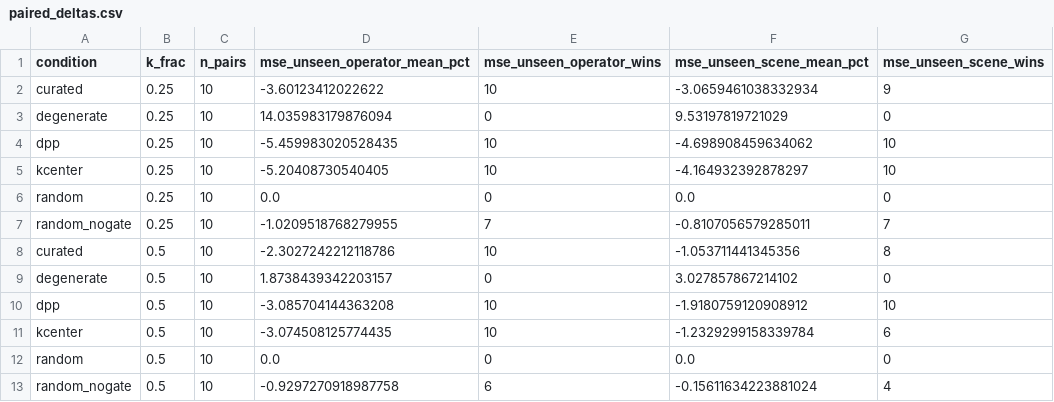
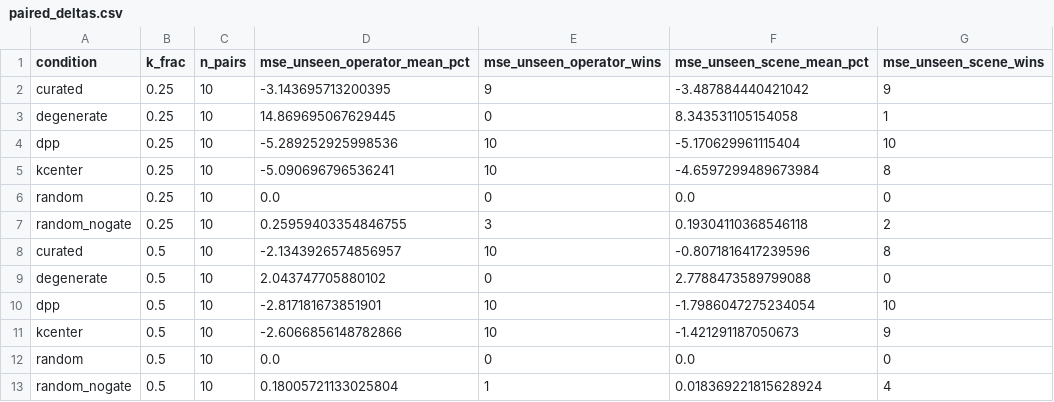
Before and after one commit to sahilmahendrakar/egoscore, a CSV file: reports/paired_deltas.csv, drawn as a sheet.

```diff
--- a/reports/paired_deltas.csv
+++ b/reports/paired_deltas.csv
@@ -1,13 +1,13 @@
 condition,k_frac,n_pairs,mse_unseen_operator_mean_pct,mse_unseen_operator_wins,mse_unseen_scene_mean_pct,mse_unseen_scene_wins
-curated,0.25,10,-3.60123412022622,10,-3.0659461038332934,9
-degenerate,0.25,10,14.035983179876094,0,9.53197819721029,0
-dpp,0.25,10,-5.459983020528435,10,-4.698908459634062,10
-kcenter,0.25,10,-5.20408730540405,10,-4.164932392878297,10
+curated,0.25,10,-3.143695713200395,9,-3.487884440421042,9
+degenerate,0.25,10,14.869695067629445,0,8.343531105154058,1
+dpp,0.25,10,-5.289252925998536,10,-5.170629961115404,10
+kcenter,0.25,10,-5.090696796536241,10,-4.6597299489673984,8
 random,0.25,10,0.0,0,0.0,0
-random_nogate,0.25,10,-1.0209518768279955,7,-0.8107056579285011,7
-curated,0.5,10,-2.3027242212118786,10,-1.053711441345356,8
-degenerate,0.5,10,1.8738439342203157,0,3.027857867214102,0
-dpp,0.5,10,-3.085704144363208,10,-1.9180759120908912,10
-kcenter,0.5,10,-3.074508125774435,10,-1.2329299158339784,6
+random_nogate,0.25,10,0.25959403354846755,3,0.19304110368546118,2
+curated,0.5,10,-2.1343926574856957,10,-0.8071816417239596,8
+degenerate,0.5,10,2.043747705880102,0,2.7788473589799088,0
+dpp,0.5,10,-2.817181673851901,10,-1.7986047275234054,10
+kcenter,0.5,10,-2.6066856148782866,10,-1.421291187050673,9
 random,0.5,10,0.0,0,0.0,0
-random_nogate,0.5,10,-0.9297270918987758,6,-0.15611634223881024,4
+random_nogate,0.5,10,0.18005721133025804,1,0.018369221815628924,4
```
Also changed, not shown: reports/gate_audit.csv, reports/results.csv, 21 other files.
